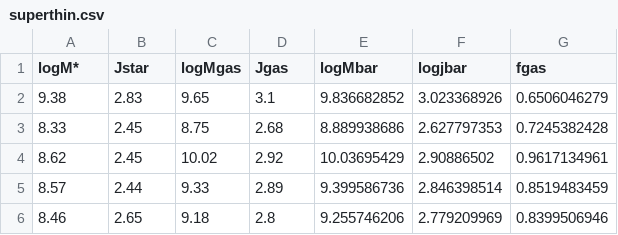
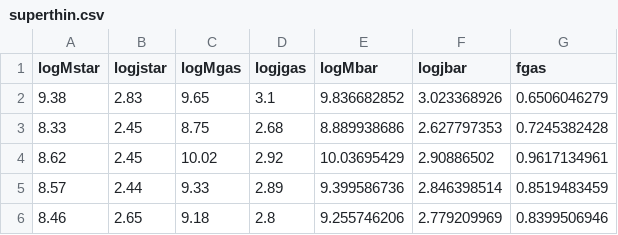
Before and after one commit to SoulOfSword/thesis_project_inisideout_model, a CSV file: data/compilation_AM_others/superthin.csv, drawn as a sheet.

```diff
--- a/data/compilation_AM_others/superthin.csv
+++ b/data/compilation_AM_others/superthin.csv
@@ -1,2 +1,2 @@
-logM*,Jstar,logMgas,Jgas,logMbar,logjbar,fgas
+logMstar,logjstar,logMgas,logjgas,logMbar,logjbar,fgas
 9.38,2.83,9.65,3.1,9.836682852,3.023368926,0.6506046279
```
Also changed, not shown: data/compilation_AM_others/Dwarfs.csv, data/compilation_AM_others/HIX.csv, 41 other files.
